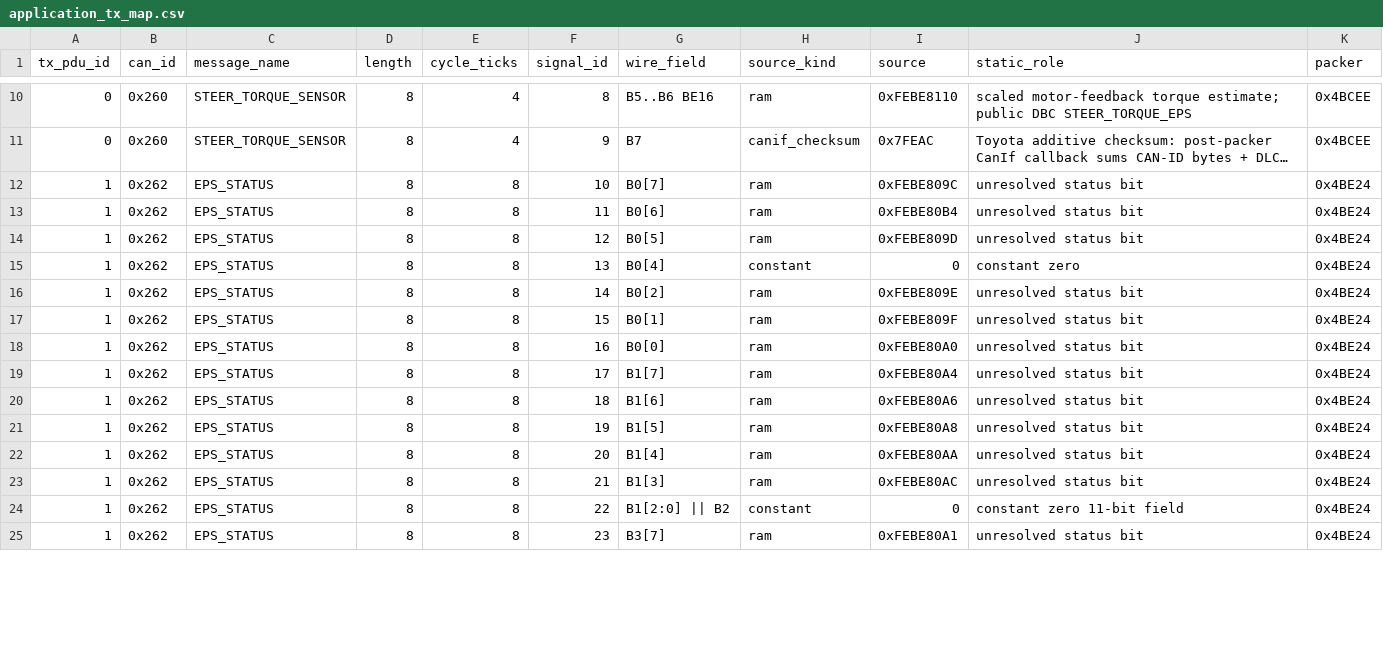
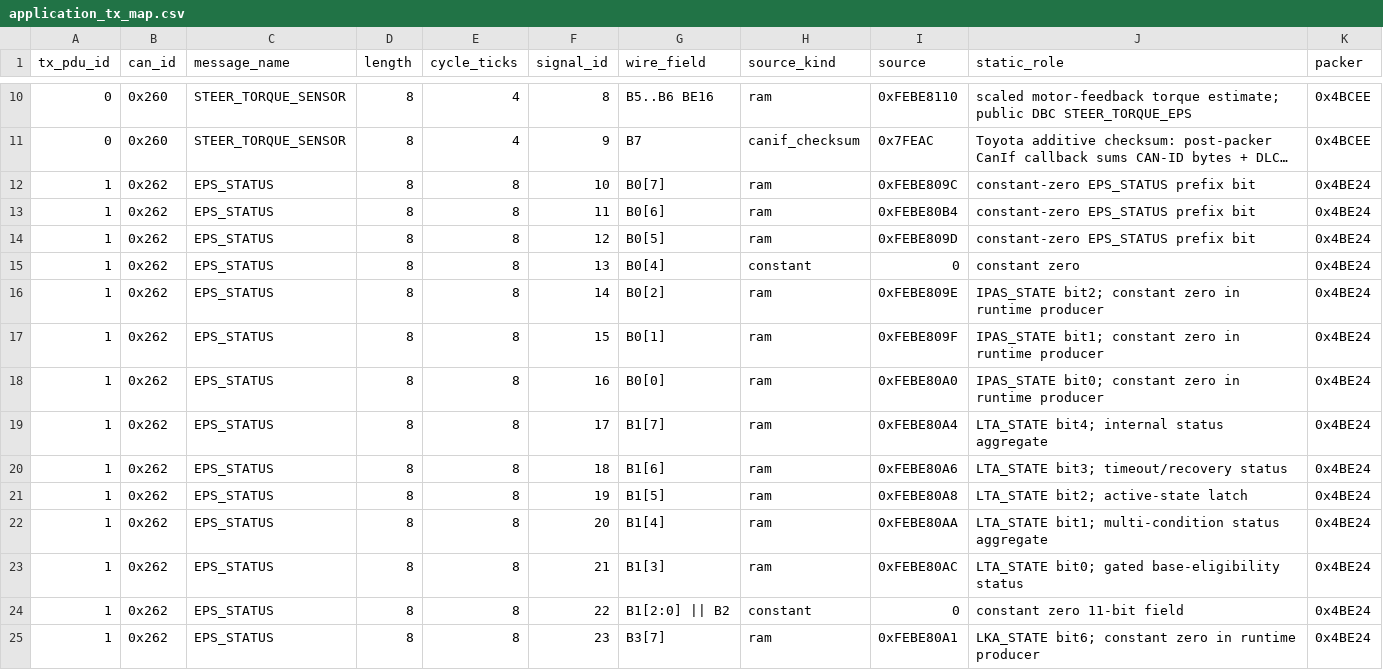
Before and after one commit to kaikozlov/ghidra_rh850, a CSV file: data/application_tx_map.csv, drawn as a sheet; only a part is shown, gaps mark what is left out; long unchanged cells end in …; the diff covers the shown part only; the diff names each change by its address in the sheet, - before the commit and + after, or states it on an @@ line.

Commit message:
analysis: recover CAN 262 EPS status semantics

```diff
--- a/data/application_tx_map.csv
+++ b/data/application_tx_map.csv
-J12:J14 (static_role): unresolved status bit
+J12:J14 (static_role): constant-zero EPS_STATUS prefix bit
-J16 (static_role): unresolved status bit
+J16 (static_role): IPAS_STATE bit2; constant zero in runtime producer
-J17 (static_role): unresolved status bit
+J17 (static_role): IPAS_STATE bit1; constant zero in runtime producer
-J18 (static_role): unresolved status bit
+J18 (static_role): IPAS_STATE bit0; constant zero in runtime producer
-J19 (static_role): unresolved status bit
+J19 (static_role): LTA_STATE bit4; internal status aggregate
-J20 (static_role): unresolved status bit
+J20 (static_role): LTA_STATE bit3; timeout/recovery status
-J21 (static_role): unresolved status bit
+J21 (static_role): LTA_STATE bit2; active-state latch
-J22 (static_role): unresolved status bit
+J22 (static_role): LTA_STATE bit1; multi-condition status aggregate
-J23 (static_role): unresolved status bit
+J23 (static_role): LTA_STATE bit0; gated base-eligibility status
-J25 (static_role): unresolved status bit
+J25 (static_role): LKA_STATE bit6; constant zero in runtime producer
```
Also changed, not shown: 13 edited cells elsewhere in this file, 6 other files.
